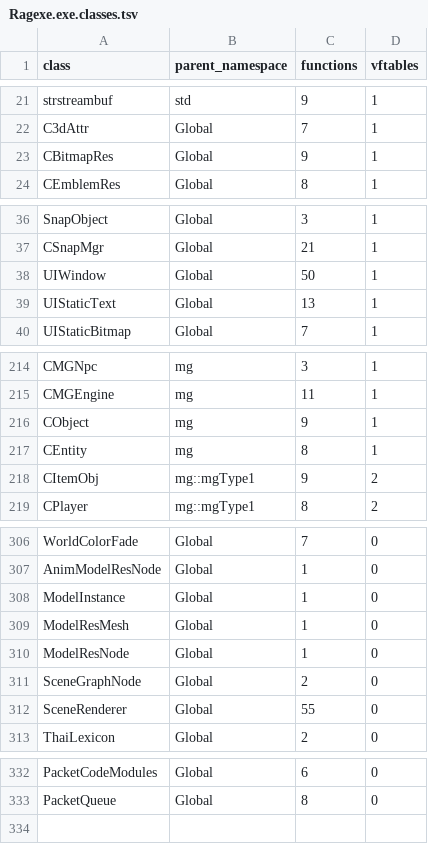
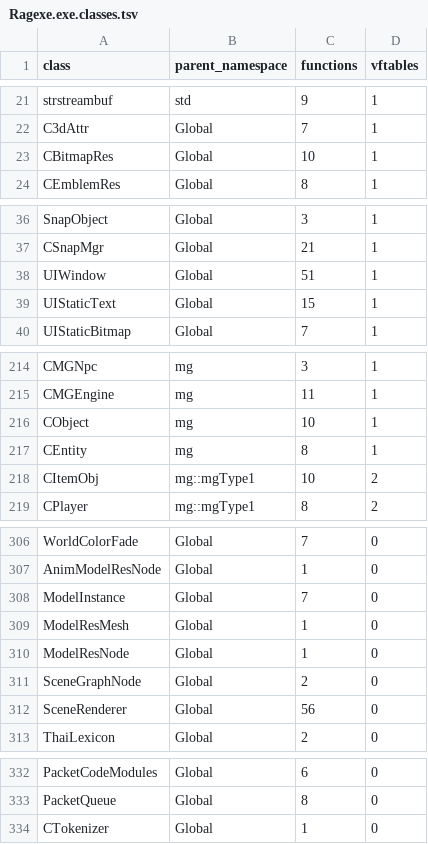
Before and after one commit to keyehzy/ragexe, a TSV file: analysis/exports/Ragexe.exe.classes.tsv, drawn as a sheet; only a part is shown, gaps mark what is left out; the diff covers the shown part only.

```diff
--- a/analysis/exports/Ragexe.exe.classes.tsv
+++ b/analysis/exports/Ragexe.exe.classes.tsv
@@ -22,3 +22,3 @@ strstreambuf	std	9	1
 C3dAttr	Global	7	1
-CBitmapRes	Global	9	1
+CBitmapRes	Global	10	1
 CEmblemRes	Global	8	1
@@ -37,4 +37,4 @@ SnapObject	Global	3	1
 CSnapMgr	Global	21	1
-UIWindow	Global	50	1
-UIStaticText	Global	13	1
+UIWindow	Global	51	1
+UIStaticText	Global	15	1
 UIStaticBitmap	Global	7	1
@@ -215,5 +215,5 @@ CMGNpc	mg	3	1
 CMGEngine	mg	11	1
-CObject	mg	9	1
+CObject	mg	10	1
 CEntity	mg	8	1
-CItemObj	mg::mgType1	9	2
+CItemObj	mg::mgType1	10	2
 CPlayer	mg::mgType1	8	2
@@ -307,3 +307,3 @@ WorldColorFade	Global	7	0
 AnimModelResNode	Global	1	0
-ModelInstance	Global	1	0
+ModelInstance	Global	7	0
 ModelResMesh	Global	1	0
@@ -311,3 +311,3 @@ ModelResNode	Global	1	0
 SceneGraphNode	Global	2	0
-SceneRenderer	Global	55	0
+SceneRenderer	Global	56	0
 ThaiLexicon	Global	2	0
@@ -333 +333,2 @@ PacketCodeModules	Global	6	0
 PacketQueue	Global	8	0
+CTokenizer	Global	1	0
```
Also changed, not shown: 5 edited cells elsewhere in this file, analysis/exports/Ragexe.exe.subsystems.tsv, analysis/labels/inferred.classes.tsv, 13 other files.
